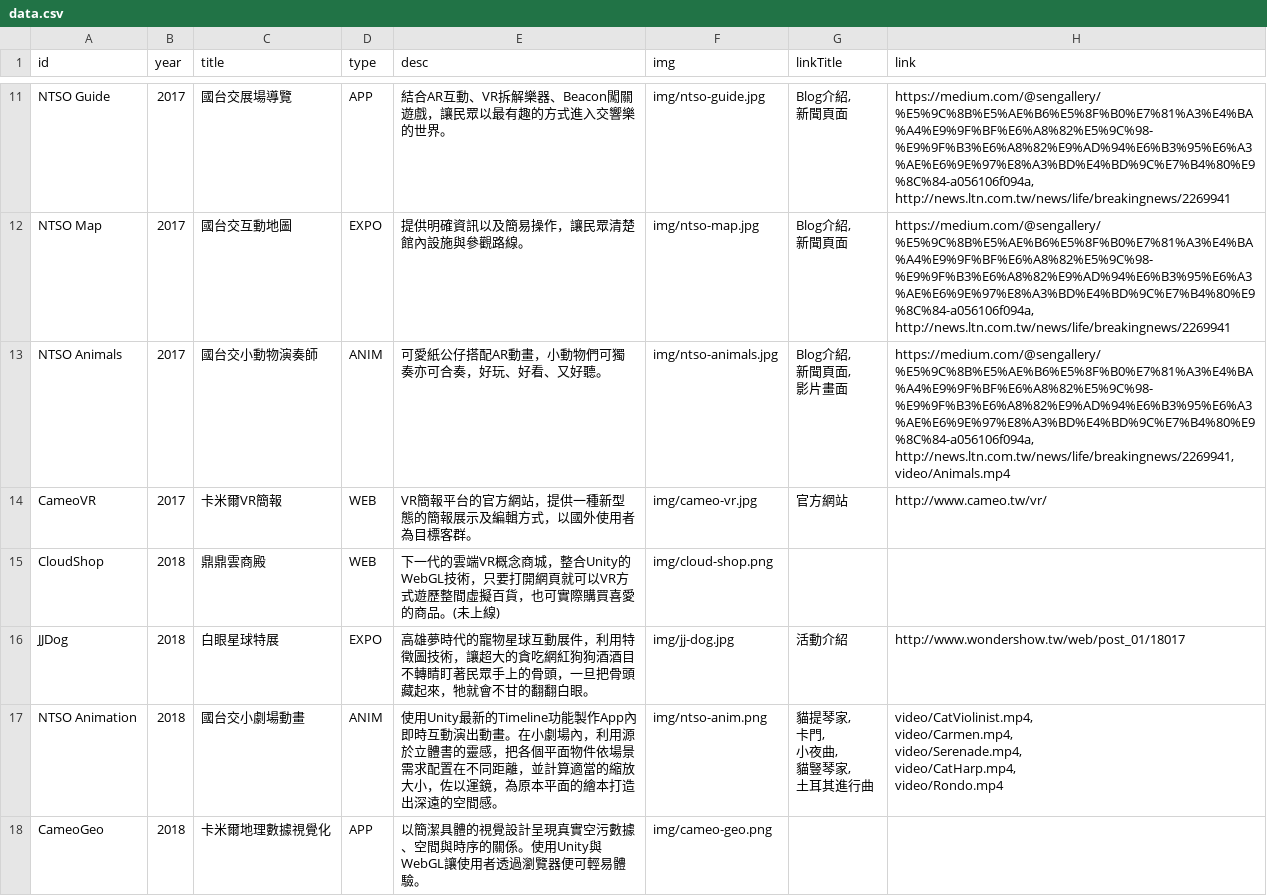
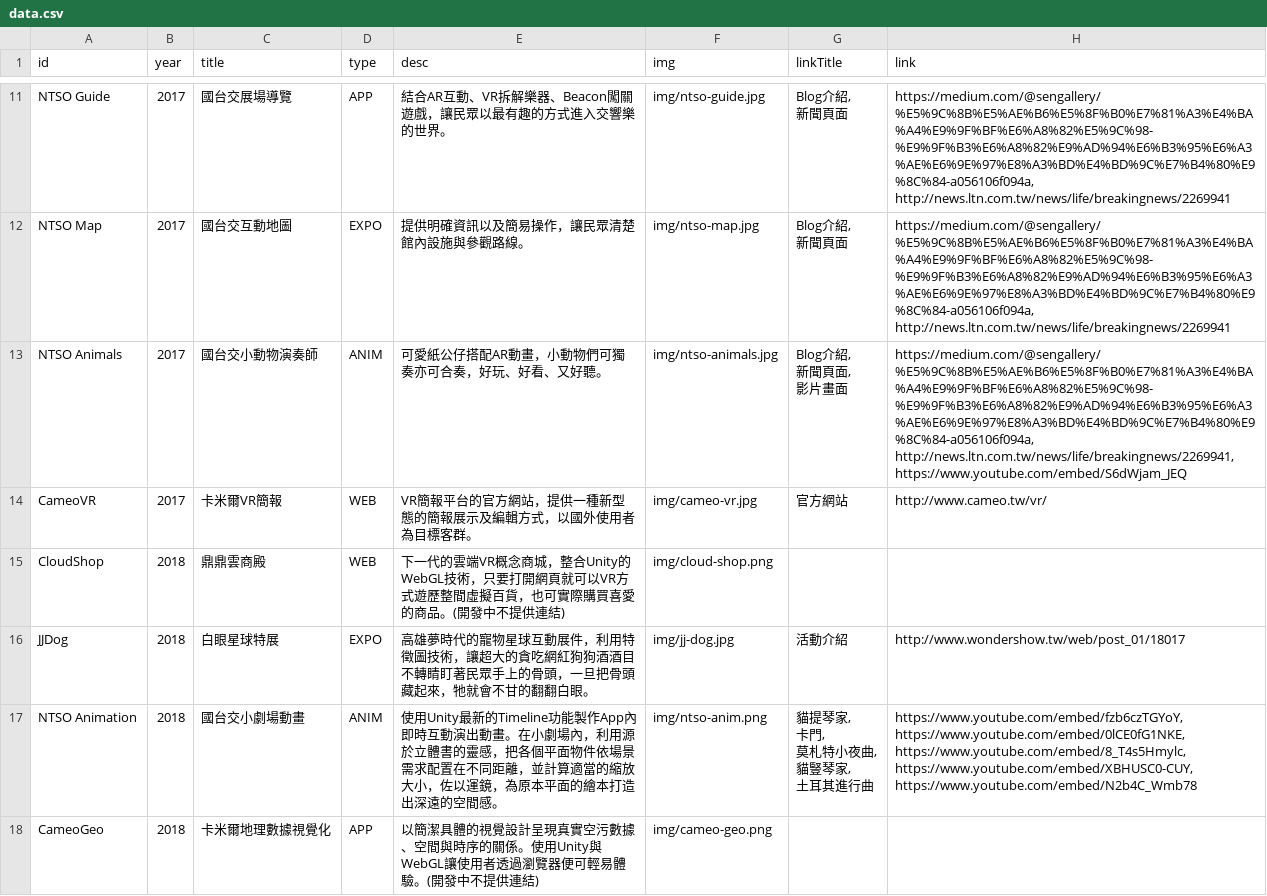
Before and after one commit to wittehsieh/WRGallery, a CSV file: data/data.csv, drawn as a sheet; only a part is shown, gaps mark what is left out; ↵ is a line break in a cell; the diff names each change by its address in the sheet, - before the commit and + after, or states it on an @@ line.

Commit message:
update

```diff
--- a/data/data.csv
+++ b/data/data.csv
-H13 (link): https://medium.com/@sengallery/%E5%9C%8B%E5%AE%B6%E5%8F%B0%E7%81%A3%E4%BA%A4%E9%9F%BF%E6%A8%82%E5%9C%98-%E9%9F%B3%E6%A8%82%E9%AD%94%E6%B3%95%E6%A3%AE%E6%9E%97%E8%A3%BD%E4%BD%9C%E7%B4%80%E9%8C%84-a056106f094a, ↵ http://news.ltn.com.tw/news/life/breakingnews/2269941, ↵ video/Animals.mp4
+H13 (link): https://medium.com/@sengallery/%E5%9C%8B%E5%AE%B6%E5%8F%B0%E7%81%A3%E4%BA%A4%E9%9F%BF%E6%A8%82%E5%9C%98-%E9%9F%B3%E6%A8%82%E9%AD%94%E6%B3%95%E6%A3%AE%E6%9E%97%E8%A3%BD%E4%BD%9C%E7%B4%80%E9%8C%84-a056106f094a, ↵ http://news.ltn.com.tw/news/life/breakingnews/2269941, ↵ https://www.youtube.com/embed/S6dWjam_JEQ
-E15 (desc): …商品。(未上線)
+E15 (desc): …商品。(開發中不提供連結)
-G17 (linkTitle): 貓提琴家, ↵ 卡門, ↵ 小夜曲, ↵ 貓豎琴家, ↵ 土耳其進行曲
+G17 (linkTitle): 貓提琴家, ↵ 卡門, ↵ 莫札特小夜曲, ↵ 貓豎琴家, ↵ 土耳其進行曲
-H17 (link): video/CatViolinist.mp4, ↵ video/Carmen.mp4, ↵ video/Serenade.mp4, ↵ video/CatHarp.mp4, ↵ video/Rondo.mp4
+H17 (link): https://www.youtube.com/embed/fzb6czTGYoY, ↵ https://www.youtube.com/embed/0lCE0fG1NKE, ↵ https://www.youtube.com/embed/8_T4s5Hmylc, ↵ https://www.youtube.com/embed/XBHUSC0-CUY, ↵ https://www.youtube.com/embed/N2b4C_Wmb78
-E18 (desc): …易體驗。
+E18 (desc): …易體驗。(開發中不提供連結)
```
